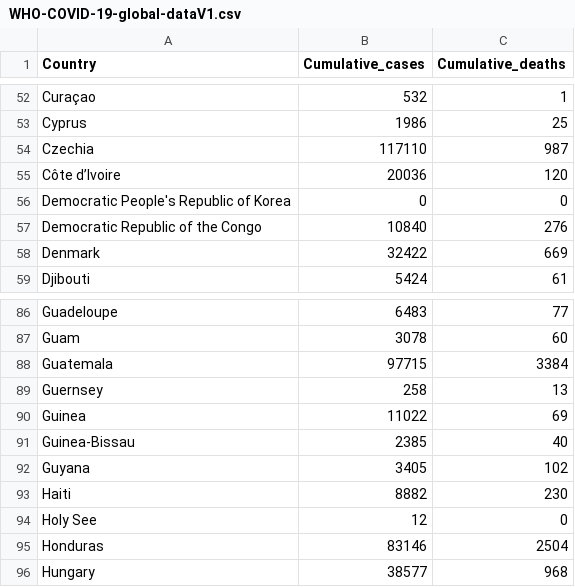
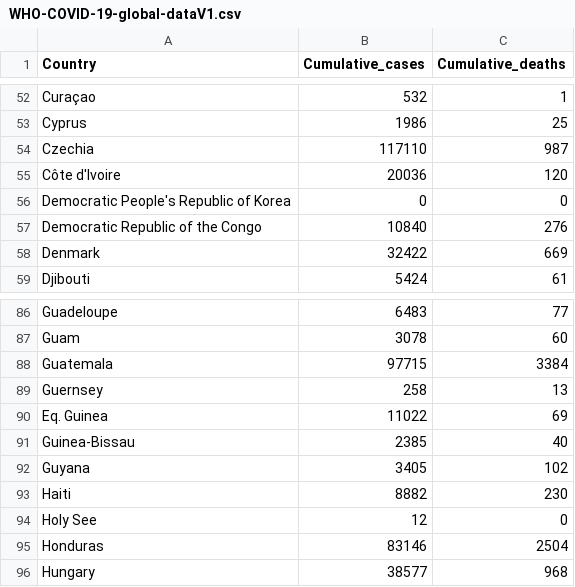
Before and after one commit to hliu233/FIT3179-Assignment2, a CSV file: WHO-COVID-19-global-dataV1.csv, drawn as a sheet; only a part is shown, gaps mark what is left out.

Commit message:
Update WHO-COVID-19-global-dataV1.csv

```diff
--- a/WHO-COVID-19-global-dataV1.csv
+++ b/WHO-COVID-19-global-dataV1.csv
@@ -54,3 +54,3 @@ Cyprus,1986,25
 Czechia,117110,987
-Côte d’Ivoire,20036,120
+Côte d'Ivoire,20036,120
 Democratic People's Republic of Korea,0,0
@@ -89,3 +89,3 @@ Guatemala,97715,3384
 Guernsey,258,13
-Guinea,11022,69
+Eq. Guinea,11022,69
 Guinea-Bissau,2385,40
```
